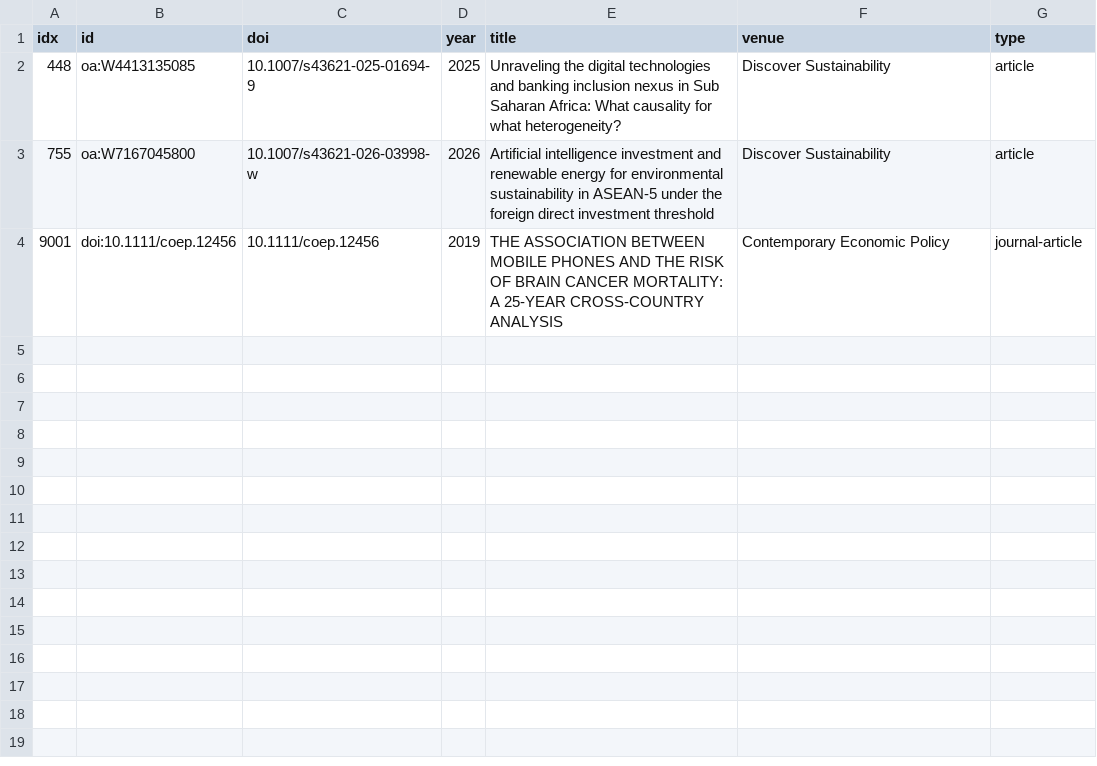
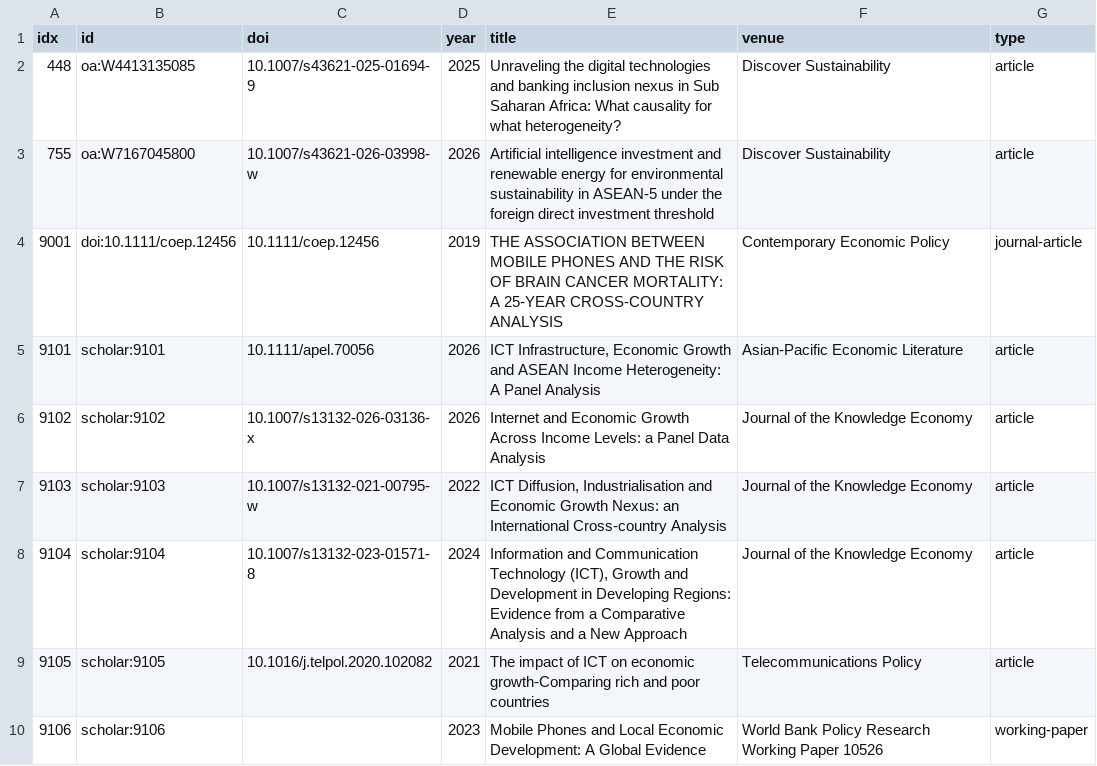
Before and after one commit to vinhqdang/Journal-of-Economy-and-Technology, a CSV file: review/data/added_records.csv, drawn as a sheet; the diff names each change by its address in the sheet, - before the commit and + after, or states it on an @@ line.

Commit message:
Add six records found through Google Scholar to the added-records list

```diff
--- a/review/data/added_records.csv
+++ b/review/data/added_records.csv
+row 5: 9101 | scholar:9101 | 10.1111/apel.70056 | 2026 | ICT Infrastructure, Economic Growth and ASEAN Income Heterogeneity: A Panel Analysis | Asian-Pacific Economic Literature | article
+row 6: 9102 | scholar:9102 | 10.1007/s13132-026-03136-x | 2026 | Internet and Economic Growth Across Income Levels: a Panel Data Analysis | Journal of the Knowledge Economy | article
+row 7: 9103 | scholar:9103 | 10.1007/s13132-021-00795-w | 2022 | ICT Diffusion, Industrialisation and Economic Growth Nexus: an International Cross-country Analysis | Journal of the Knowledge Economy | article
+row 8: 9104 | scholar:9104 | 10.1007/s13132-023-01571-8 | 2024 | Information and Communication Technology (ICT), Growth and Development in Developing Regions: Evidence from a Comparative Analysis and a New Approach | Journal of the Knowledge Economy | article
+row 9: 9105 | scholar:9105 | 10.1016/j.telpol.2020.102082 | 2021 | The impact of ICT on economic growth-Comparing rich and poor countries | Telecommunications Policy | article
+row 10: 9106 | scholar:9106 |  | 2023 | Mobile Phones and Local Economic Development: A Global Evidence | World Bank Policy Research Working Paper 10526 | working-paper
```
